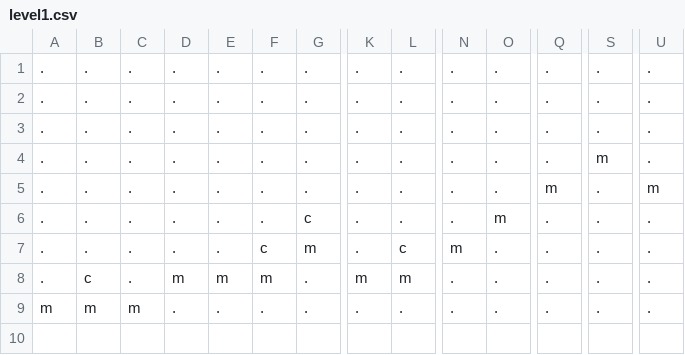
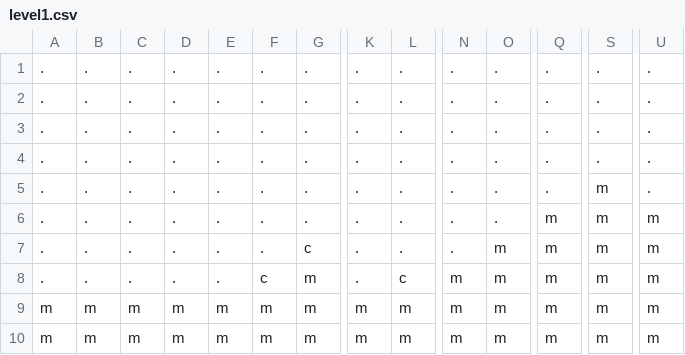
Before and after one commit to beatriceliang/RustyHeart, a CSV file: levels/level1.csv, drawn as a sheet; only a part is shown, gaps mark what is left out; addresses are those after the commit; rows hold the shown columns only; the diff covers the shown part only; the diff names each change by its address in the sheet, - before the commit and + after, or states it on an @@ line.

```diff
--- a/levels/level1.csv
+++ b/levels/level1.csv
+row 1: . | . | . | . | . | . | . | . | . | . | . | . | . | .
-S6:S10: .
+S6:S10: m
-Q7:Q10: .
+Q7:Q10: m
-U7:U10: .
+U7:U10: m
-O8:O10: .
+O8:O10: m
-A9: .
+A9: m
-B9: c
+B9: m
-C9: .
+C9: m
-G9:G10: .
+G9:G10: m
-N9:N10: .
+N9:N10: m
-D10: .
+D10: m
-E10: .
+E10: m
-F10: .
+F10: m
-K10: .
+K10: m
-L10: .
+L10: m
```
Also changed, not shown: 6 edited cells elsewhere in this file, 5 other files.
